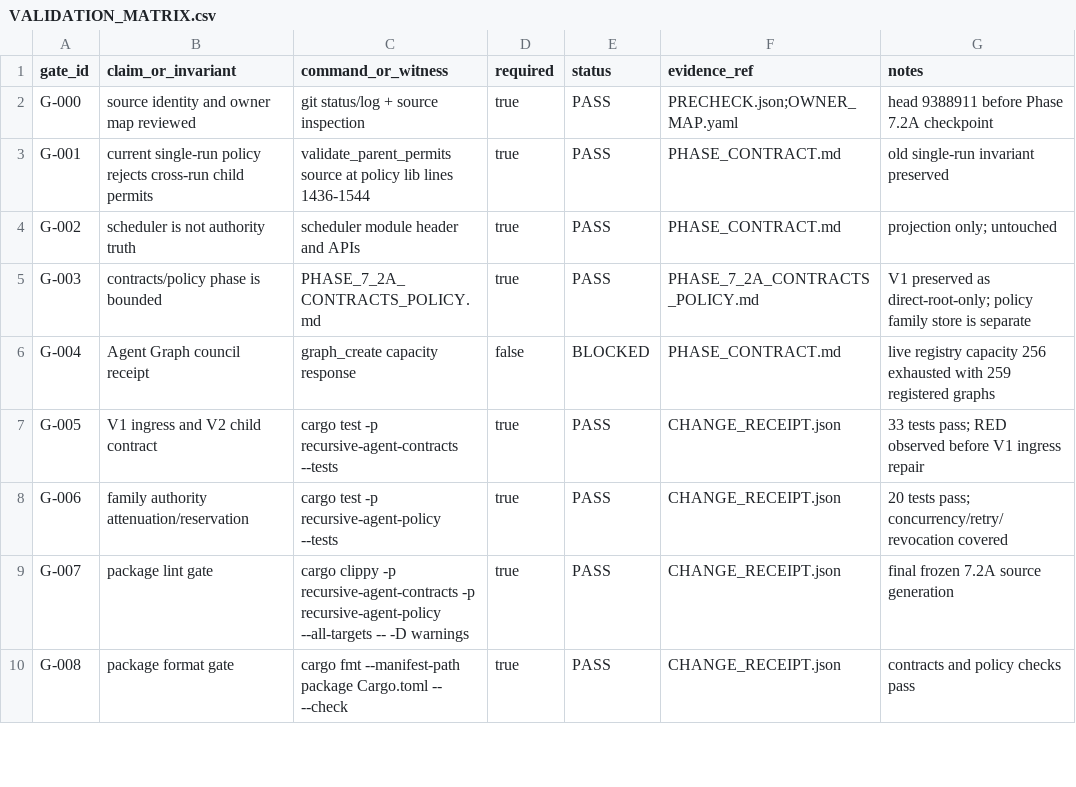
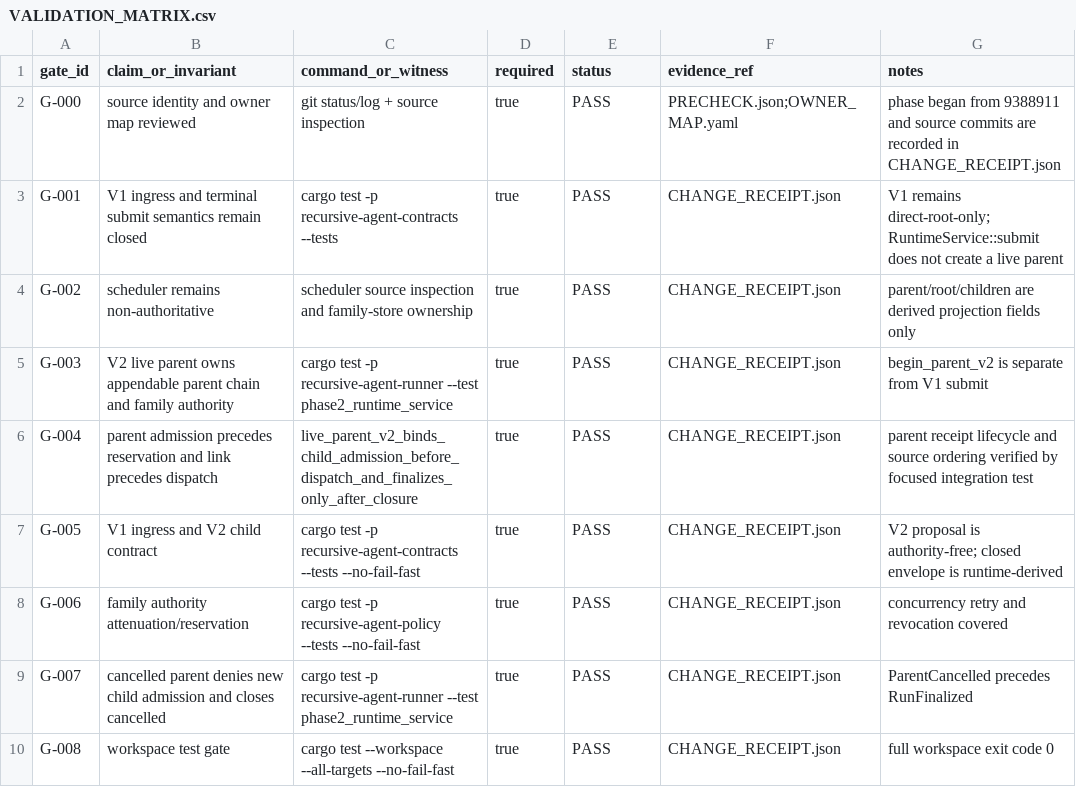
Before and after one commit to RecursiveIntell/recursive-agent, a CSV file: docs/receipts/phase-7/task-7.2-child-runs/contract-amendment-20260809/VALIDATION_MATRIX.csv, drawn as a sheet; only a part is shown; the diff covers the shown part only.

Commit message:
docs(receipts): record phase 7.2 implementation state

```diff
--- a/docs/receipts/phase-7/task-7.2-child-runs/contract-amendment-20260809/VALIDATION_MATRIX.csv
+++ b/docs/receipts/phase-7/task-7.2-child-runs/contract-amendment-20260809/VALIDATION_MATRIX.csv
@@ -1,10 +1,10 @@
 gate_id,claim_or_invariant,command_or_witness,required,status,evidence_ref,notes
-G-000,source identity and owner map reviewed,git status/log + source inspection,true,PASS,PRECHECK.json;OWNER_MAP.yaml,head 9388911 before Phase 7.2A checkpoint
-G-001,current single-run policy rejects cross-run child permits,validate_parent_permits source at policy lib lines 1436-1544,true,PASS,PHASE_CONTRACT.md,old single-run invariant preserved
-G-002,scheduler is not authority truth,scheduler module header and APIs,true,PASS,PHASE_CONTRACT.md,projection only; untouched
-G-003,contracts/policy phase is bounded,PHASE_7_2A_CONTRACTS_POLICY.md,true,PASS,PHASE_7_2A_CONTRACTS_POLICY.md,V1 preserved as direct-root-only; policy family store is separate
-G-004,Agent Graph council receipt,graph_create capacity response,false,BLOCKED,PHASE_CONTRACT.md,live registry capacity 256 exhausted with 259 registered graphs
-G-005,V1 ingress and V2 child contract,cargo test -p recursive-agent-contracts --tests,true,PASS,CHANGE_RECEIPT.json,33 tests pass; RED observed before V1 ingress repair
-G-006,family authority attenuation/reservation,cargo test -p recursive-agent-policy --tests,true,PASS,CHANGE_RECEIPT.json,20 tests pass; concurrency/retry/revocation covered
-G-007,package lint gate,cargo clippy -p recursive-agent-contracts -p recursive-agent-policy --all-targets -- -D warnings,true,PASS,CHANGE_RECEIPT.json,final frozen 7.2A source generation
-G-008,package format gate,cargo fmt --manifest-path package Cargo.toml -- --check,true,PASS,CHANGE_RECEIPT.json,contracts and policy checks pass
+G-000,source identity and owner map reviewed,git status/log + source inspection,true,PASS,PRECHECK.json;OWNER_MAP.yaml,phase began from 9388911 and source commits are recorded in CHANGE_RECEIPT.json
+G-001,V1 ingress and terminal submit semantics remain closed,cargo test -p recursive-agent-contracts --tests,true,PASS,CHANGE_RECEIPT.json,V1 remains direct-root-only; RuntimeService::submit does not create a live parent
+G-002,scheduler remains non-authoritative,scheduler source inspection and family-store ownership,true,PASS,CHANGE_RECEIPT.json,parent/root/children are derived projection fields only
+G-003,V2 live parent owns appendable parent chain and family authority,cargo test -p recursive-agent-runner --test phase2_runtime_service,true,PASS,CHANGE_RECEIPT.json,begin_parent_v2 is separate from V1 submit
+G-004,parent admission precedes reservation and link precedes dispatch,live_parent_v2_binds_child_admission_before_dispatch_and_finalizes_only_after_closure,true,PASS,CHANGE_RECEIPT.json,parent receipt lifecycle and source ordering verified by focused integration test
+G-005,V1 ingress and V2 child contract,cargo test -p recursive-agent-contracts --tests --no-fail-fast,true,PASS,CHANGE_RECEIPT.json,V2 proposal is authority-free; closed envelope is runtime-derived
+G-006,family authority attenuation/reservation,cargo test -p recursive-agent-policy --tests --no-fail-fast,true,PASS,CHANGE_RECEIPT.json,concurrency retry and revocation covered
+G-007,cancelled parent denies new child admission and closes cancelled,cargo test -p recursive-agent-runner --test phase2_runtime_service,true,PASS,CHANGE_RECEIPT.json,ParentCancelled precedes RunFinalized
+G-008,workspace test gate,cargo test --workspace --all-targets --no-fail-fast,true,PASS,CHANGE_RECEIPT.json,full workspace exit code 0
```
Also changed, not shown: 1 added row and 9 edited cells elsewhere in this file, 3 other files.
